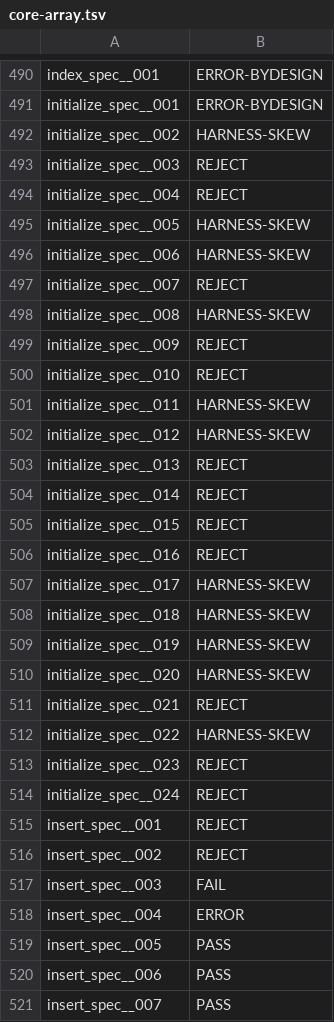
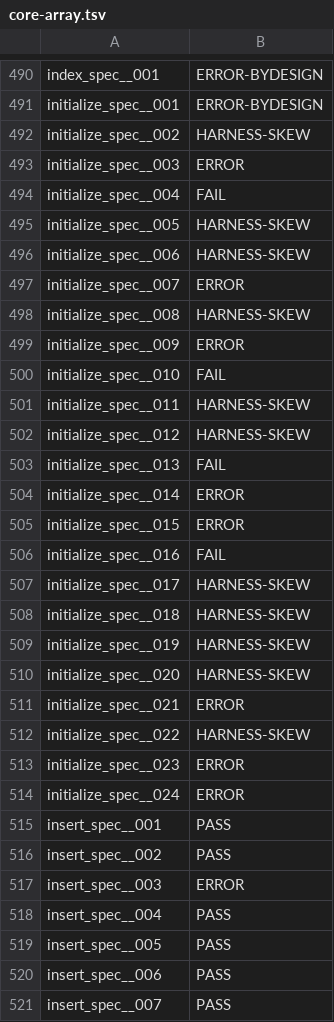
Before and after one commit to FrancescoK/spinel, a TSV file: tools/rubyspec/expectations/core-array.tsv, drawn as a sheet; only a part is shown, gaps mark what is left out; the diff covers the shown part only.

```diff
--- a/tools/rubyspec/expectations/core-array.tsv
+++ b/tools/rubyspec/expectations/core-array.tsv
@@ -492,16 +492,16 @@ initialize_spec__001	ERROR-BYDESIGN
 initialize_spec__002	HARNESS-SKEW
-initialize_spec__003	REJECT
-initialize_spec__004	REJECT
+initialize_spec__003	ERROR
+initialize_spec__004	FAIL
 initialize_spec__005	HARNESS-SKEW
 initialize_spec__006	HARNESS-SKEW
-initialize_spec__007	REJECT
+initialize_spec__007	ERROR
 initialize_spec__008	HARNESS-SKEW
-initialize_spec__009	REJECT
-initialize_spec__010	REJECT
+initialize_spec__009	ERROR
+initialize_spec__010	FAIL
 initialize_spec__011	HARNESS-SKEW
 initialize_spec__012	HARNESS-SKEW
-initialize_spec__013	REJECT
-initialize_spec__014	REJECT
-initialize_spec__015	REJECT
-initialize_spec__016	REJECT
+initialize_spec__013	FAIL
+initialize_spec__014	ERROR
+initialize_spec__015	ERROR
+initialize_spec__016	FAIL
 initialize_spec__017	HARNESS-SKEW
@@ -510,10 +510,10 @@ initialize_spec__019	HARNESS-SKEW
 initialize_spec__020	HARNESS-SKEW
-initialize_spec__021	REJECT
+initialize_spec__021	ERROR
 initialize_spec__022	HARNESS-SKEW
-initialize_spec__023	REJECT
-initialize_spec__024	REJECT
-insert_spec__001	REJECT
-insert_spec__002	REJECT
-insert_spec__003	FAIL
-insert_spec__004	ERROR
+initialize_spec__023	ERROR
+initialize_spec__024	ERROR
+insert_spec__001	PASS
+insert_spec__002	PASS
+insert_spec__003	ERROR
+insert_spec__004	PASS
 insert_spec__005	PASS
```
Also changed, not shown: 162 edited cells elsewhere in this file, tools/rubyspec/expectations/core-hash.tsv, tools/rubyspec/expectations/core-integer.tsv, 3 other files.
